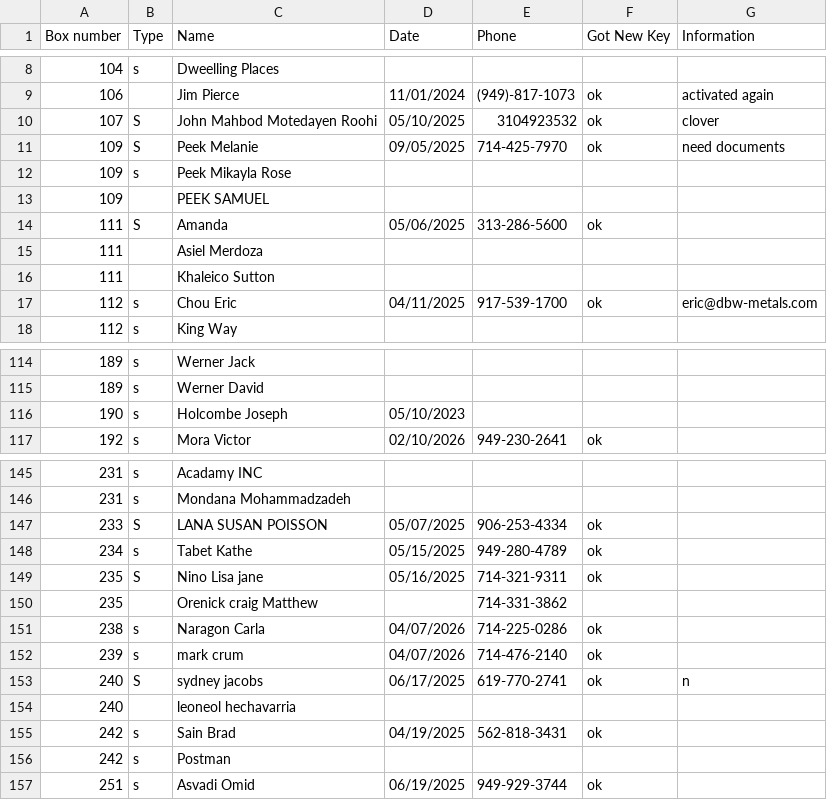
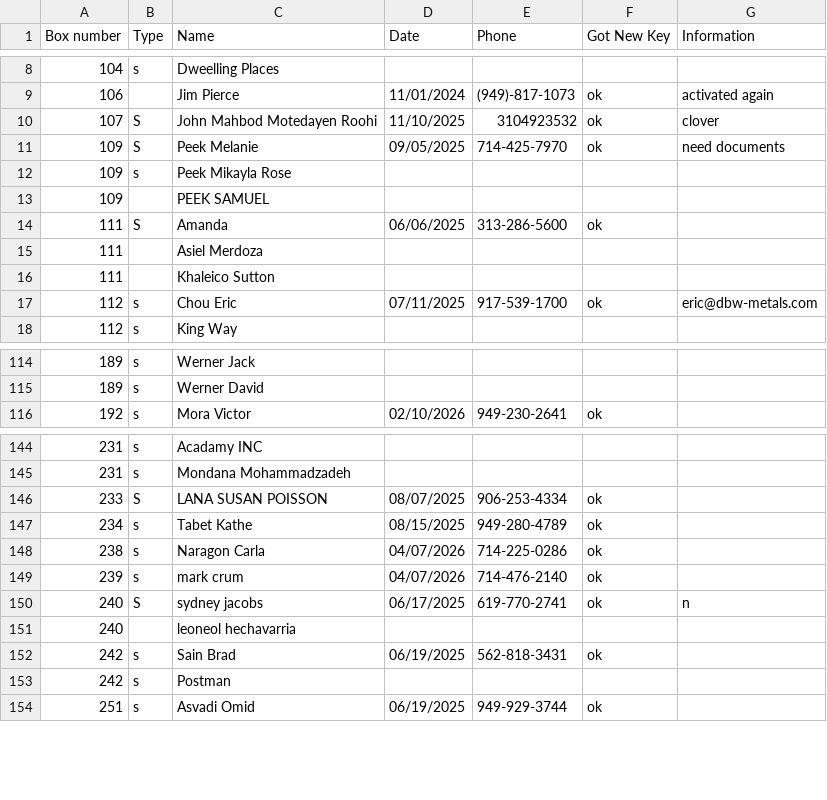
Before and after one commit to Mailzib/program, a CSV file: data/MainDBNOV4.csv, drawn as a sheet; only a part is shown, gaps mark what is left out; the diff covers the shown part only.

Commit message:
Update 05/24/2025

```diff
--- a/data/MainDBNOV4.csv
+++ b/data/MainDBNOV4.csv
@@ -9,3 +9,3 @@ Box number,Type,Name,Date,Phone,Got New Key,Information
 106,,Jim Pierce,11/01/2024,(949)-817-1073,ok,activated again
-107,S,John Mahbod Motedayen Roohi,05/10/2025,3104923532,ok,clover
+107,S,John Mahbod Motedayen Roohi,11/10/2025,3104923532,ok,clover
 109,S,Peek Melanie,09/05/2025,714-425-7970,ok,need documents
@@ -13,6 +13,6 @@ Box number,Type,Name,Date,Phone,Got New Key,Information
 109,,PEEK SAMUEL,,,,
-111,S,Amanda,05/06/2025,313-286-5600,ok,
+111,S,Amanda,06/06/2025,313-286-5600,ok,
 111,,Asiel Merdoza,,,,
 111,,Khaleico Sutton,,,,
-112,s,Chou Eric,04/11/2025,917-539-1700,ok,eric@dbw-metals.com
+112,s,Chou Eric,07/11/2025,917-539-1700,ok,eric@dbw-metals.com
 112,s,King Way,,,,
@@ -115,3 +115,2 @@ Box number,Type,Name,Date,Phone,Got New Key,Information
 189,s,Werner David,,,,
-190,s,Holcombe Joseph,05/10/2023,,,
 192,s,Mora Victor,02/10/2026,949-230-2641,ok,
@@ -146,6 +145,4 @@ Box number,Type,Name,Date,Phone,Got New Key,Information
 231,s,Mondana Mohammadzadeh,,,,
-233,S,LANA SUSAN POISSON,05/07/2025,906-253-4334,ok,
-234,s,Tabet Kathe,05/15/2025,949-280-4789,ok,
-235,S,Nino Lisa jane,05/16/2025,714-321-9311,ok,
-235,,Orenick craig Matthew,,714-331-3862,,
+233,S,LANA SUSAN POISSON,08/07/2025,906-253-4334,ok,
+234,s,Tabet Kathe,08/15/2025,949-280-4789,ok,
 238,s,Naragon Carla,04/07/2026,714-225-0286,ok,
@@ -154,3 +151,3 @@ Box number,Type,Name,Date,Phone,Got New Key,Information
 240,,leoneol hechavarria,,,,
-242,s,Sain Brad,04/19/2025,562-818-3431,ok,
+242,s,Sain Brad,06/19/2025,562-818-3431,ok,
 242,s,Postman,,,,
```
Also changed, not shown: 1 added row and 27 edited cells elsewhere in this file.
